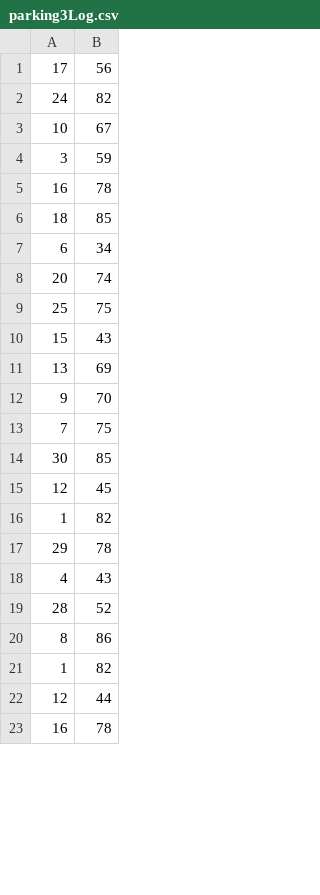
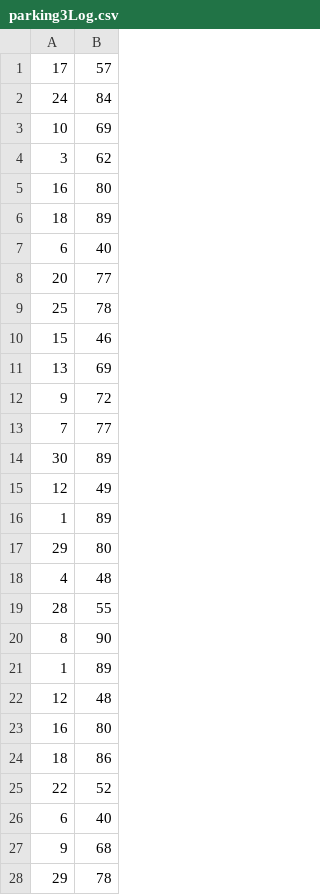
Before and after one commit to KevinFroissart/SA6_CarPark_AI, a CSV file: SA6/CSV/Parking/parking3Log.csv, drawn as a sheet; only a part is shown; the diff covers the shown part only.

Commit message:
fixed uninitialised value + price balance

```diff
--- a/SA6/CSV/Parking/parking3Log.csv
+++ b/SA6/CSV/Parking/parking3Log.csv
@@ -1,23 +1,28 @@
-17,56
-24,82
-10,67
-3,59
-16,78
-18,85
-6,34
-20,74
-25,75
-15,43
+17,57
+24,84
+10,69
+3,62
+16,80
+18,89
+6,40
+20,77
+25,78
+15,46
 13,69
-9,70
-7,75
-30,85
-12,45
-1,82
+9,72
+7,77
+30,89
+12,49
+1,89
+29,80
+4,48
+28,55
+8,90
+1,89
+12,48
+16,80
+18,86
+22,52
+6,40
+9,68
 29,78
-4,43
-28,52
-8,86
-1,82
-12,44
-16,78
```
Also changed, not shown: 5 removed rows and 9 edited cells elsewhere in this file, 35 other files.
